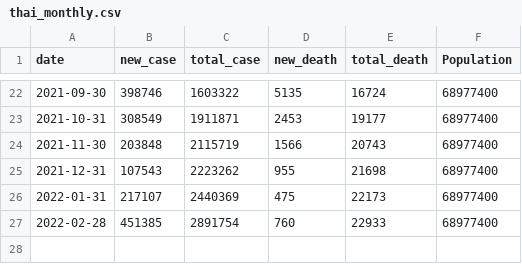
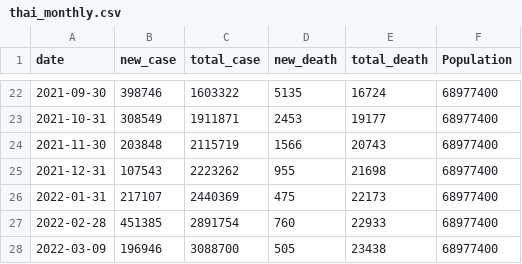
Before and after one commit to Suzanoo/tcv, a CSV file: tcv/data/thai_monthly.csv, drawn as a sheet; only a part is shown, gaps mark what is left out; the diff names each change by its address in the sheet, - before the commit and + after, or states it on an @@ line.

```diff
--- a/tcv/data/thai_monthly.csv
+++ b/tcv/data/thai_monthly.csv
+row 28: 2022-03-09 | 196946 | 3088700 | 505 | 23438 | 68977400
```
Also changed, not shown: tcv/data/thai_daily.csv, tcv/data/thai_weekly.csv, 8 other files.
